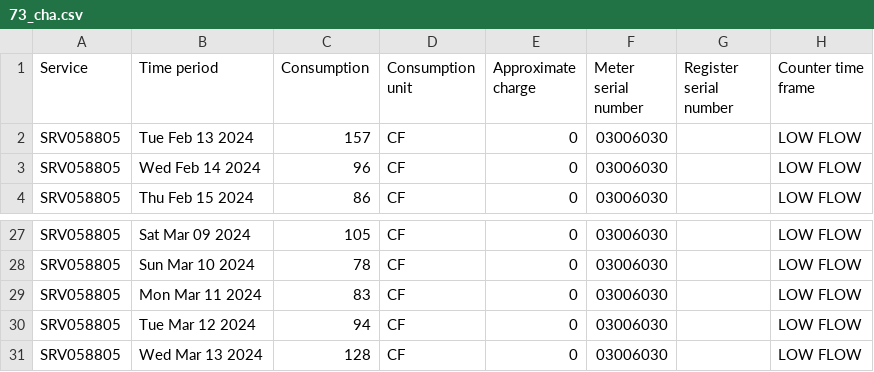
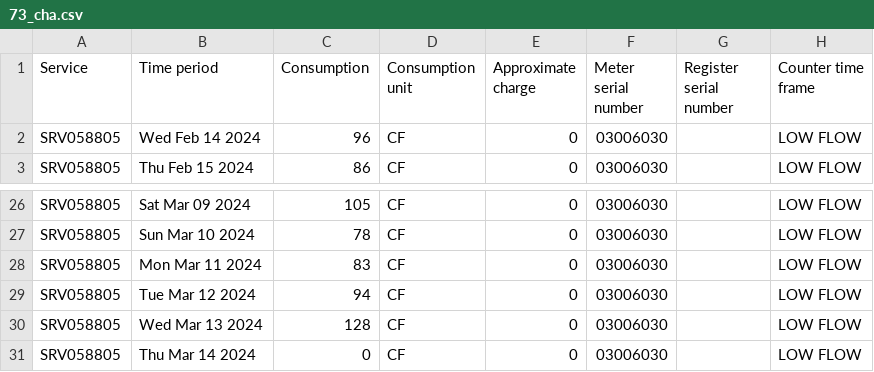
Before and after one commit to waterusage/datagopm, a CSV file: 73_cha.csv, drawn as a sheet; only a part is shown, gaps mark what is left out; removed rows and columns are numbered as before the commit, all else as after; the diff names each change by its address in the sheet, - before the commit and + after, or states it on an @@ line.

```diff
--- a/73_cha.csv
+++ b/73_cha.csv
-row 2: SRV058805 | Tue Feb 13 2024 | 157 | CF | 0 | 03006030 |  | LOW FLOW
+row 31: SRV058805 | Thu Mar 14 2024 | 0 | CF | 0 | 03006030 |  | LOW FLOW
```
Also changed, not shown: 11_f.csv, 194_b.csv, 15 other files.
